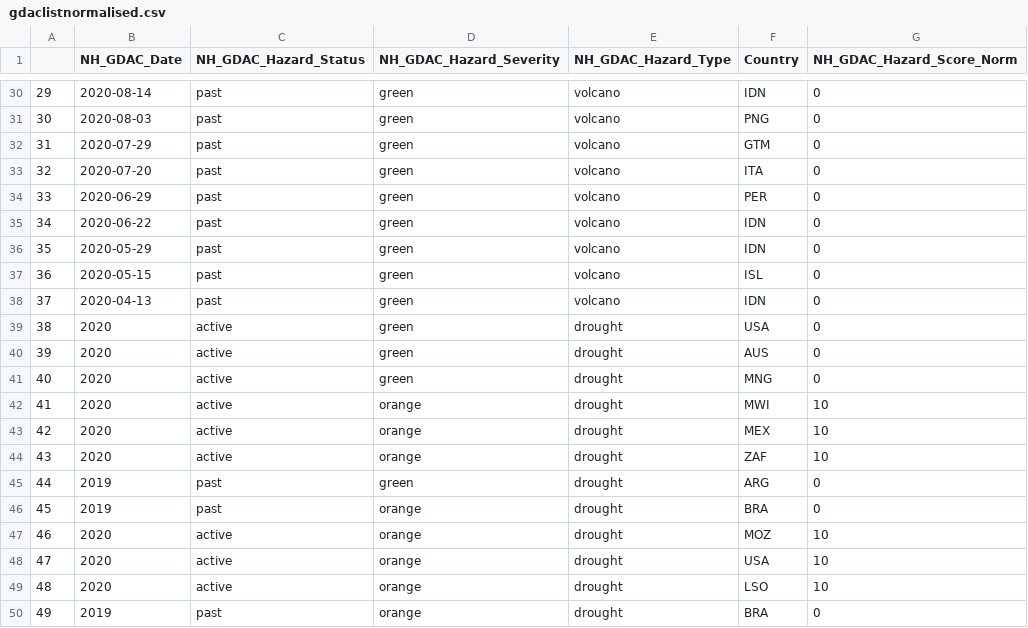
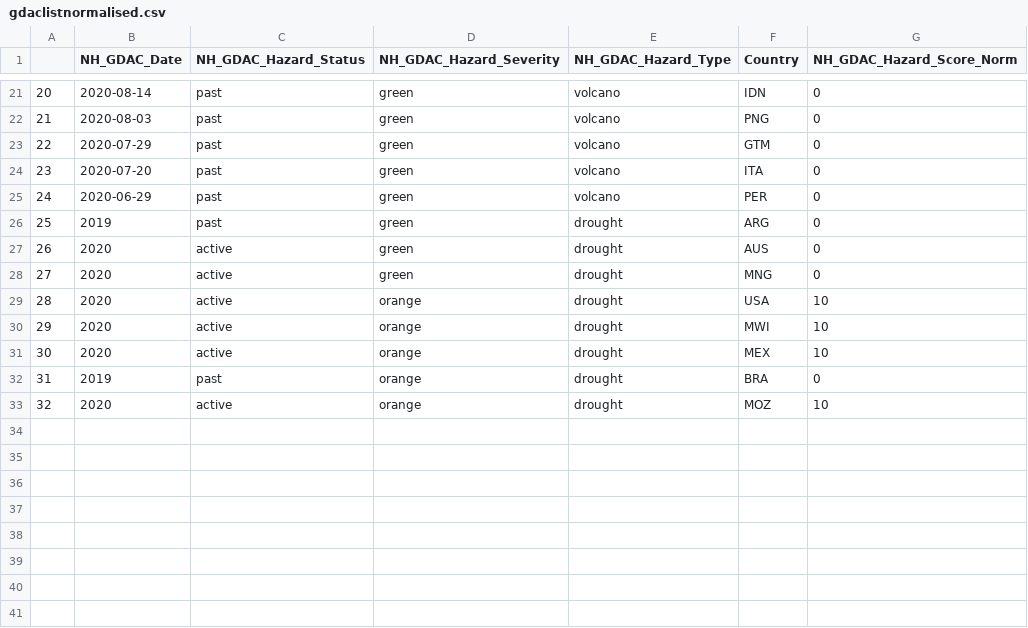
Before and after one commit to ljonestz/compoundriskdata, a CSV file: Indicator_dataset/gdaclistnormalised.csv, drawn as a sheet; only a part is shown, gaps mark what is left out; removed rows and columns are numbered as before the commit, all else as after; the diff covers the shown part only; the diff names each change by its address in the sheet, - before the commit and + after, or states it on an @@ line.

```diff
--- a/Indicator_dataset/gdaclistnormalised.csv
+++ b/Indicator_dataset/gdaclistnormalised.csv
@@ column A renumbered between rows 4 and 33 @@
-row 35: 34 | 2020-06-22 | past | green | volcano | IDN | 0
-row 36: 35 | 2020-05-29 | past | green | volcano | IDN | 0
-row 37: 36 | 2020-05-15 | past | green | volcano | ISL | 0
-row 38: 37 | 2020-04-13 | past | green | volcano | IDN | 0
-B26 (NH_GDAC_Date): 2020
+B26 (NH_GDAC_Date): 2019
-C26 (NH_GDAC_Hazard_Status): active
+C26 (NH_GDAC_Hazard_Status): past
-F26 (Country): USA
+F26 (Country): ARG
@@ row 48 moved to row 29: 28 @@
-row 44: 43 | 2020 | active | orange | drought | ZAF | 10
-row 45: 44 | 2019 | past | green | drought | ARG | 0
-row 49: 48 | 2020 | active | orange | drought | LSO | 10
-row 50: 49 | 2019 | past | orange | drought | BRA | 0
```
Also changed, not shown: 2 added rows, 11 removed rows and 7 edited cells elsewhere in this file, Indicator_dataset/inform_covid_warning.csv, Risk_sheets/Naturalhazards.csv, 6 other files.
